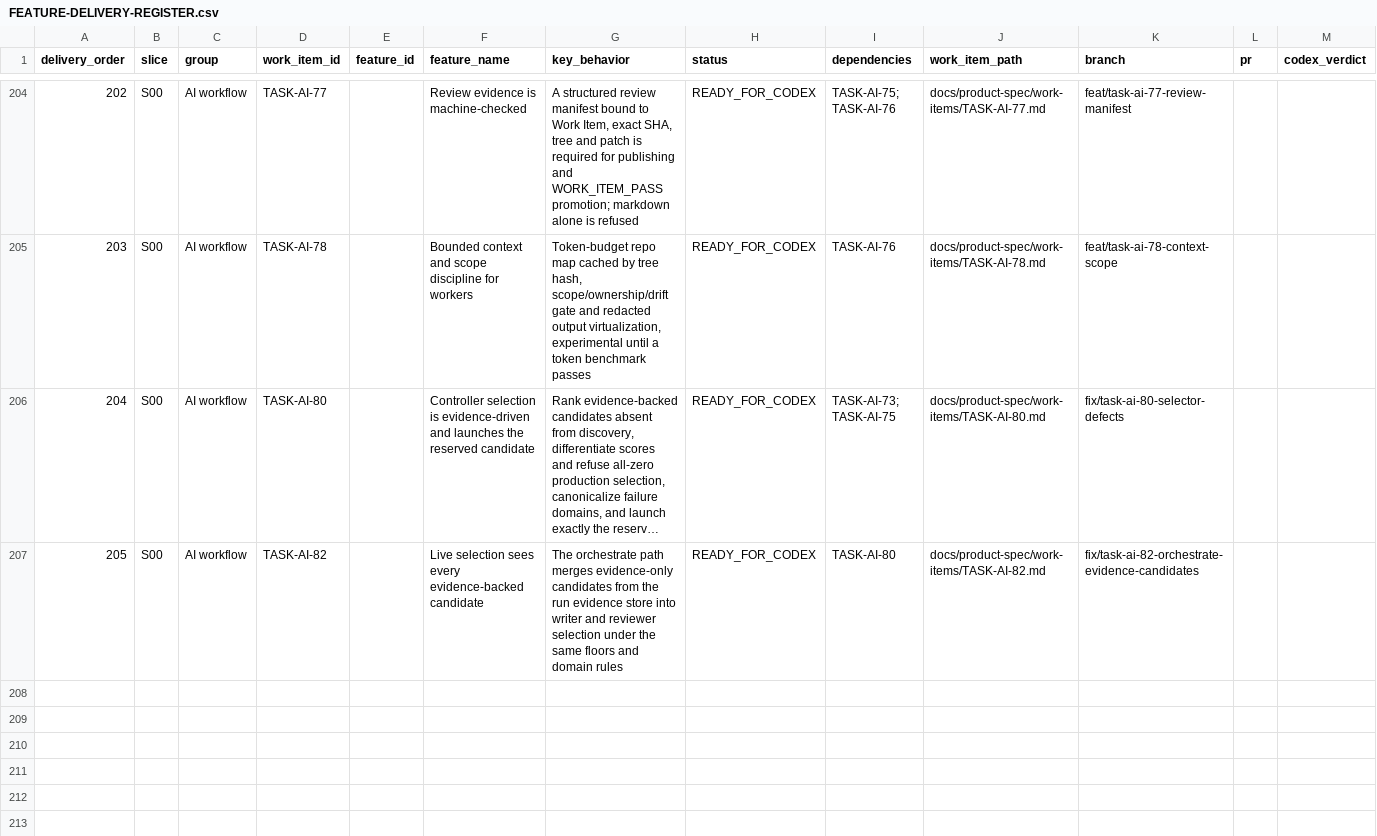
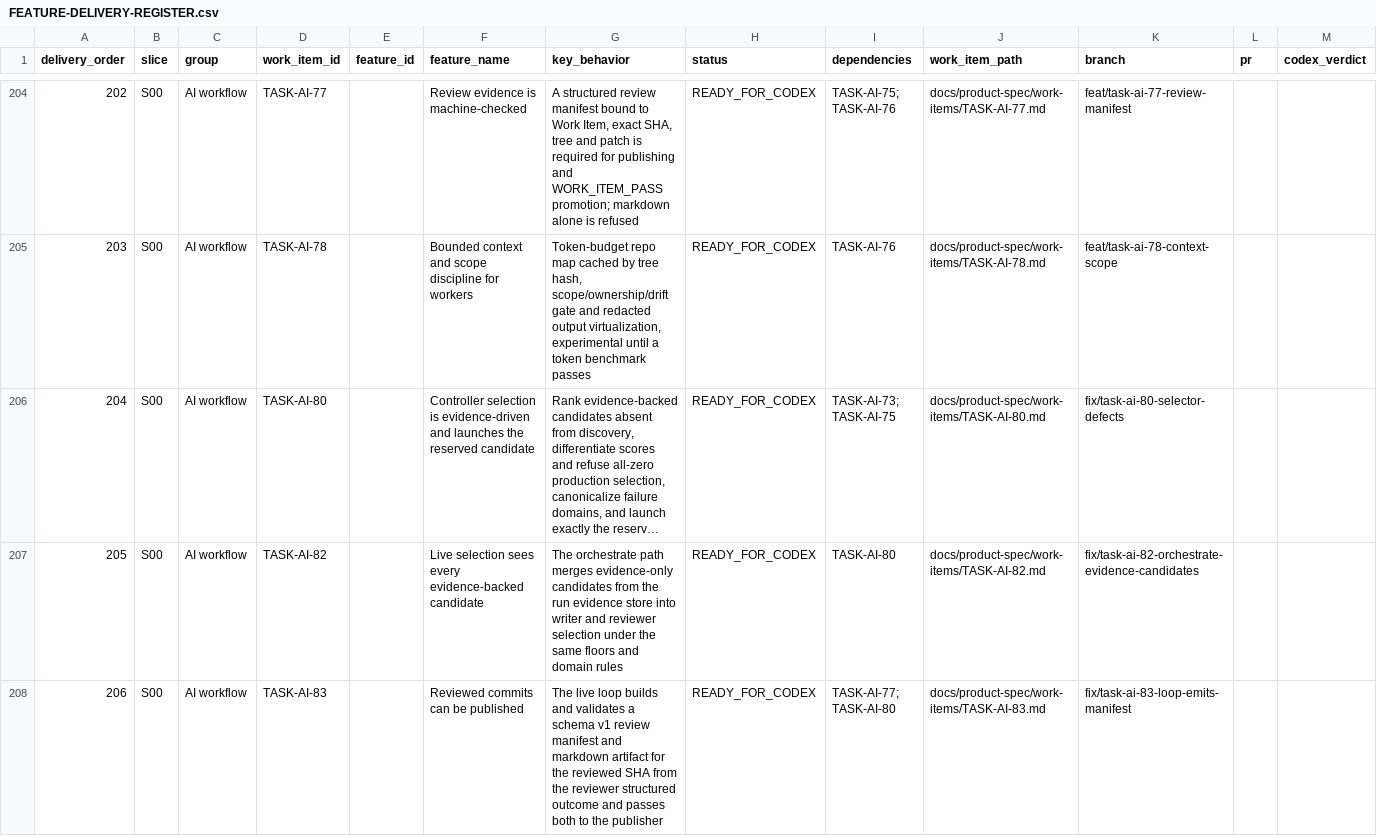
Before and after one commit to vinh05092001/shipde-platform, a CSV file: docs/product-spec/docs/10-ai-collaboration/FEATURE-DELIVERY-REGISTER.csv, drawn as a sheet; only a part is shown, gaps mark what is left out; long unchanged cells end in …; rows hold the shown columns only; the diff names each change by its address in the sheet, - before the commit and + after, or states it on an @@ line.

```diff
--- a/docs/product-spec/docs/10-ai-collaboration/FEATURE-DELIVERY-REGISTER.csv
+++ b/docs/product-spec/docs/10-ai-collaboration/FEATURE-DELIVERY-REGISTER.csv
+row 208: 206 | S00 | AI workflow | TASK-AI-83 |  | Reviewed commits can be published | The live loop builds and validates a schema v1 review manifest and markdown artifact for the reviewed SHA from the reviewer structured outcome and passes both to the publisher | READY_FOR_CODEX | TASK-AI-77; TASK-AI-80 | docs/product-spec/work-items/TASK-AI-83.md | fix/task-ai-83-loop-emits-manifest
```
Also changed, not shown: 4 other files.
